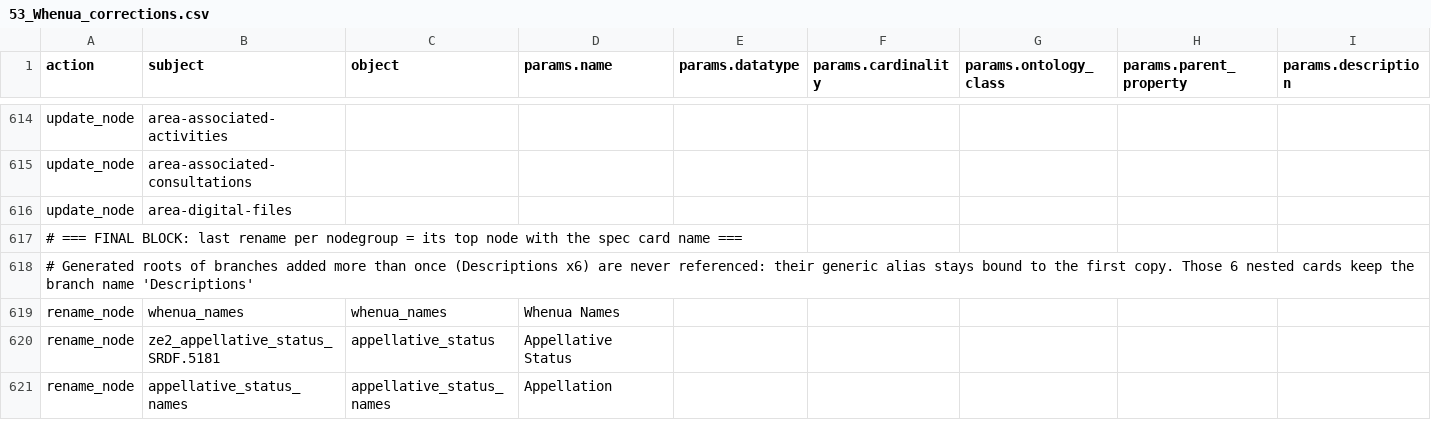
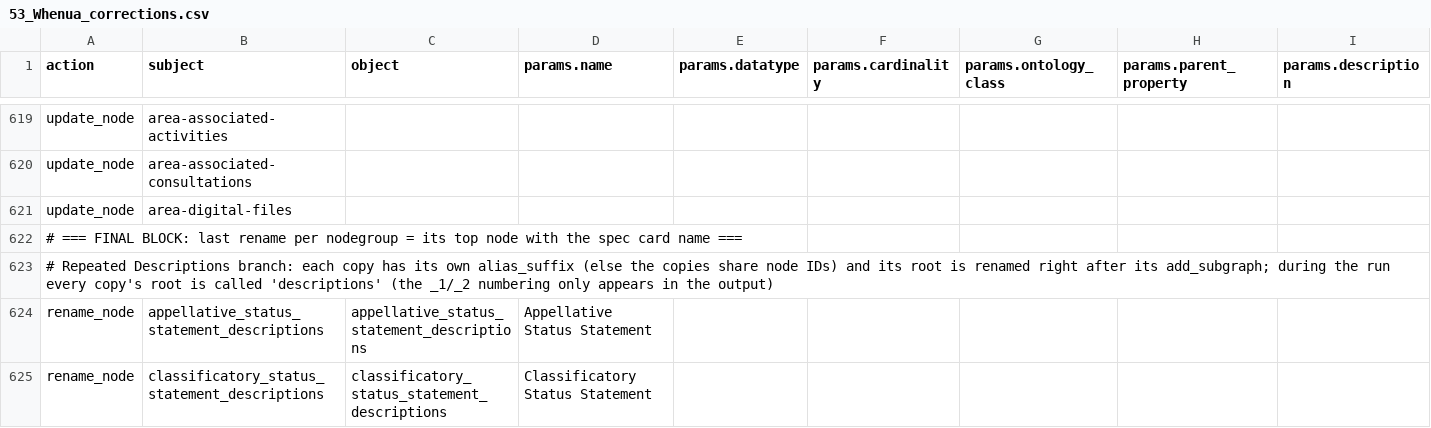
Before and after one commit to flaxandteal/ich, a CSV file: 53_Whenua_corrections.csv, drawn as a sheet; only a part is shown, gaps mark what is left out; the shorter side is filled out with more unchanged rows; addresses are those after the commit; rows hold the shown columns only; the diff covers the shown part only; the diff names each change by its address in the sheet, - before the commit and + after, or states it on an @@ line.

```diff
--- a/53_Whenua_corrections.csv
+++ b/53_Whenua_corrections.csv
-A623 (action): # Generated roots of branches added more than once (Descriptions x6) are never referenced: their generic alias stays bound to the first copy. Those 6 nested cards keep the branch name 'Descriptions'
+A623 (action): # Repeated Descriptions branch: each copy has its own alias_suffix (else the copies share node IDs) and its root is renamed right after its add_subgraph; during the run every copy's root is called 'descriptions' (the _1/_2 numbering only appears in the output)
+row 624: rename_node | appellative_status_statement_descriptions | appellative_status_statement_descriptions | Appellative Status Statement
+row 625: rename_node | classificatory_status_statement_descriptions | classificatory_status_statement_descriptions | Classificatory Status Statement
```
Also changed, not shown: 7 added rows, 5 removed rows and 1 moved row elsewhere in this file, 1 other file.
